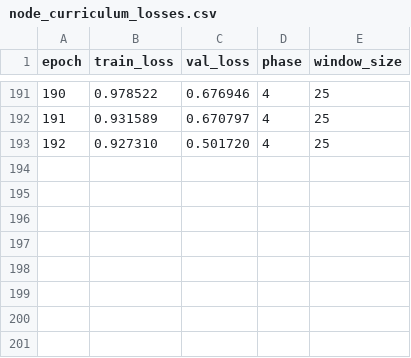
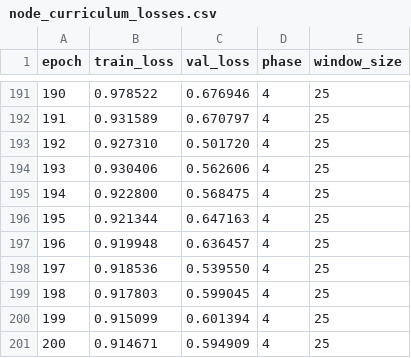
Before and after one commit to SamKhan32/argo-latent-ode, a CSV file: results/node_curriculum_losses.csv, drawn as a sheet; only a part is shown, gaps mark what is left out; the diff names each change by its address in the sheet, - before the commit and + after, or states it on an @@ line.

```diff
--- a/results/node_curriculum_losses.csv
+++ b/results/node_curriculum_losses.csv
+row 194: 193 | 0.930406 | 0.562606 | 4 | 25
+row 195: 194 | 0.922800 | 0.568475 | 4 | 25
+row 196: 195 | 0.921344 | 0.647163 | 4 | 25
+row 197: 196 | 0.919948 | 0.636457 | 4 | 25
+row 198: 197 | 0.918536 | 0.539550 | 4 | 25
+row 199: 198 | 0.917803 | 0.599045 | 4 | 25
+row 200: 199 | 0.915099 | 0.601394 | 4 | 25
+row 201: 200 | 0.914671 | 0.594909 | 4 | 25
```
Also changed, not shown: 9 other files.
